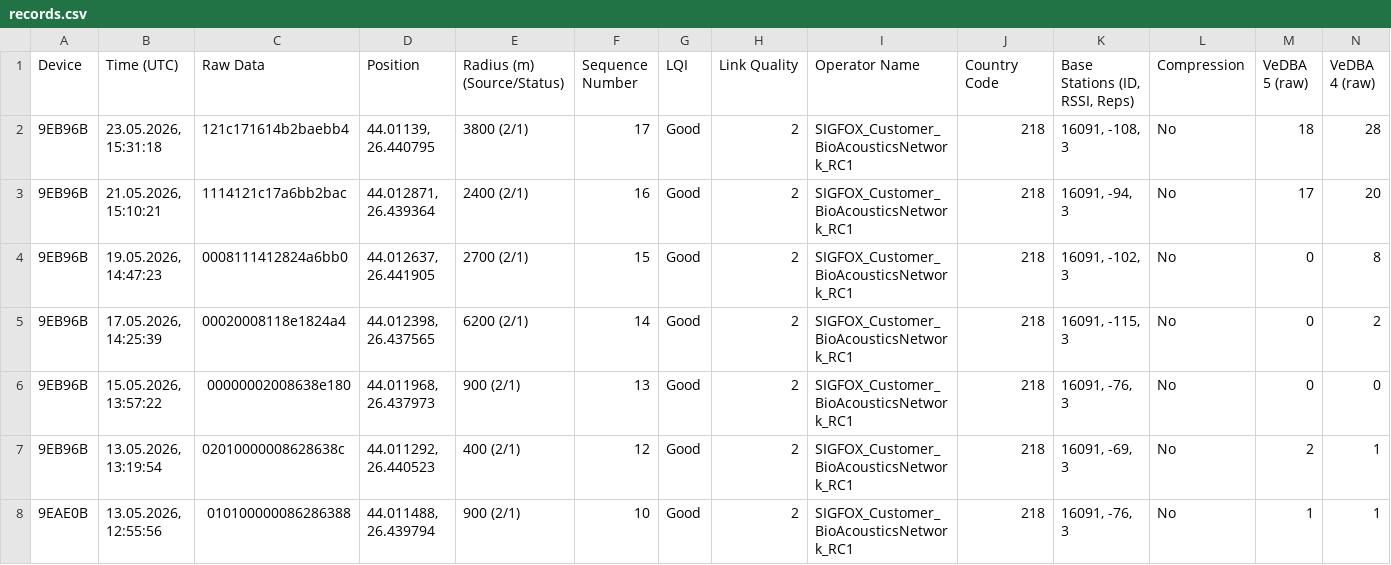
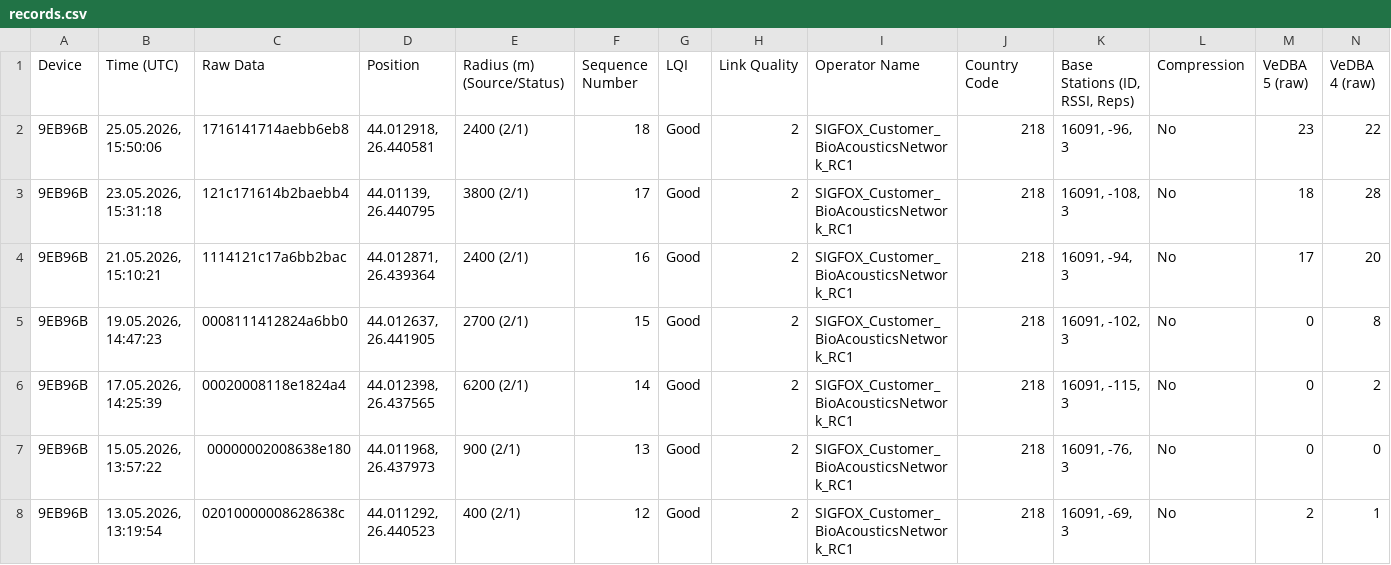
Before and after one commit to nixsyordanov/bird-monitoring, a CSV file: records.csv, drawn as a sheet; only a part is shown; the shorter side is filled out with more unchanged rows; rows hold the shown columns only; the diff names each change by its address in the sheet, - before the commit and + after, or states it on an @@ line.

Commit message:
Add files via upload

```diff
--- a/records.csv
+++ b/records.csv
+row 2: 9EB96B | 25.05.2026, 15:50:06 | 1716141714aebb6eb8 | 44.012918, 26.440581 | 2400 (2/1) | 18 | Good | 2 | SIGFOX_Customer_BioAcousticsNetwork_RC1 | 218 | 16091, -96, 3 | No | 23 | 22
```
